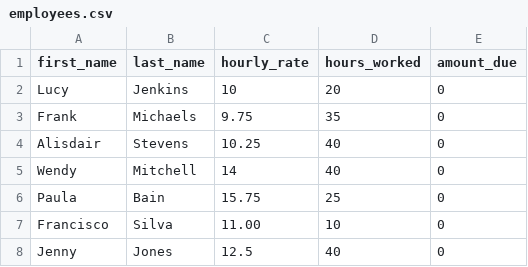
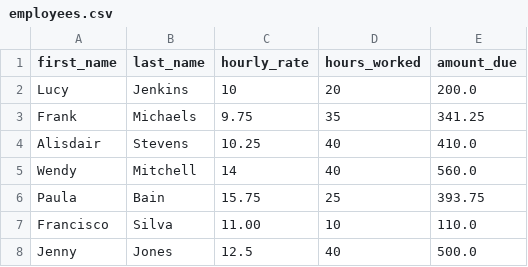
Before and after one commit to ED1978/csv_file_handling_python_oop, a CSV file: employees.csv, drawn as a sheet; the diff names each change by its address in the sheet, - before the commit and + after, or states it on an @@ line.

Commit message:
can calculate amount due and enter into csv file for each employee

```diff
--- a/employees.csv
+++ b/employees.csv
-E2 (amount_due): 0
+E2 (amount_due): 200.0
-E3 (amount_due): 0
+E3 (amount_due): 341.25
-E4 (amount_due): 0
+E4 (amount_due): 410.0
-E5 (amount_due): 0
+E5 (amount_due): 560.0
-E6 (amount_due): 0
+E6 (amount_due): 393.75
-E7 (amount_due): 0
+E7 (amount_due): 110.0
-E8 (amount_due): 0
+E8 (amount_due): 500.0
```
Also changed, not shown: 1 other file.
